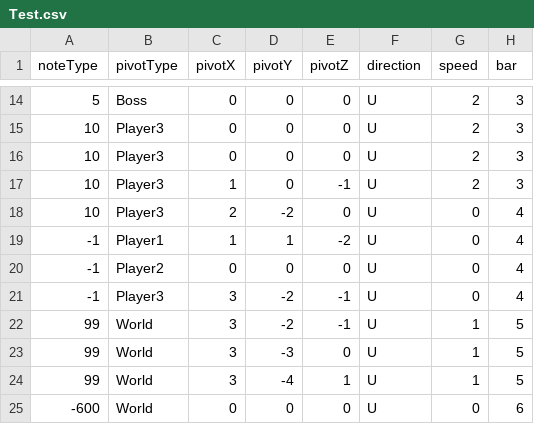
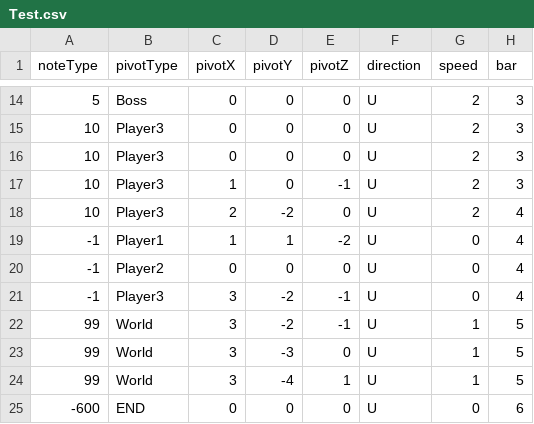
Before and after one commit to Juyeong11/Graduation_project, a CSV file: BeatSlimeServer/Server/Server/Music/Test.csv, drawn as a sheet; only a part is shown, gaps mark what is left out; the diff names each change by its address in the sheet, - before the commit and + after, or states it on an @@ line.

```diff
--- a/BeatSlimeServer/Server/Server/Music/Test.csv
+++ b/BeatSlimeServer/Server/Server/Music/Test.csv
-G18 (speed): 0
+G18 (speed): 2
-B25 (pivotType): World
+B25 (pivotType): END
```
Also changed, not shown: BeatSlimeClient/Assets/Resources/Pattern/flower_load.csv, 7 other files.
